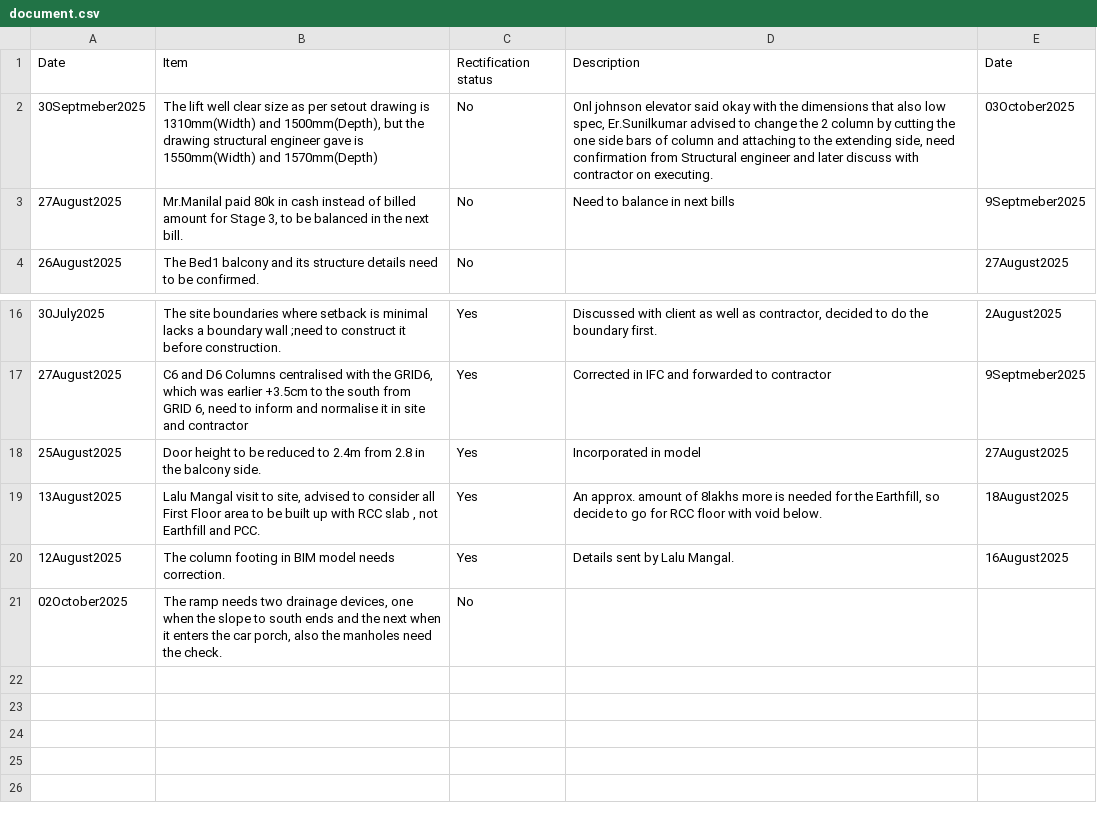
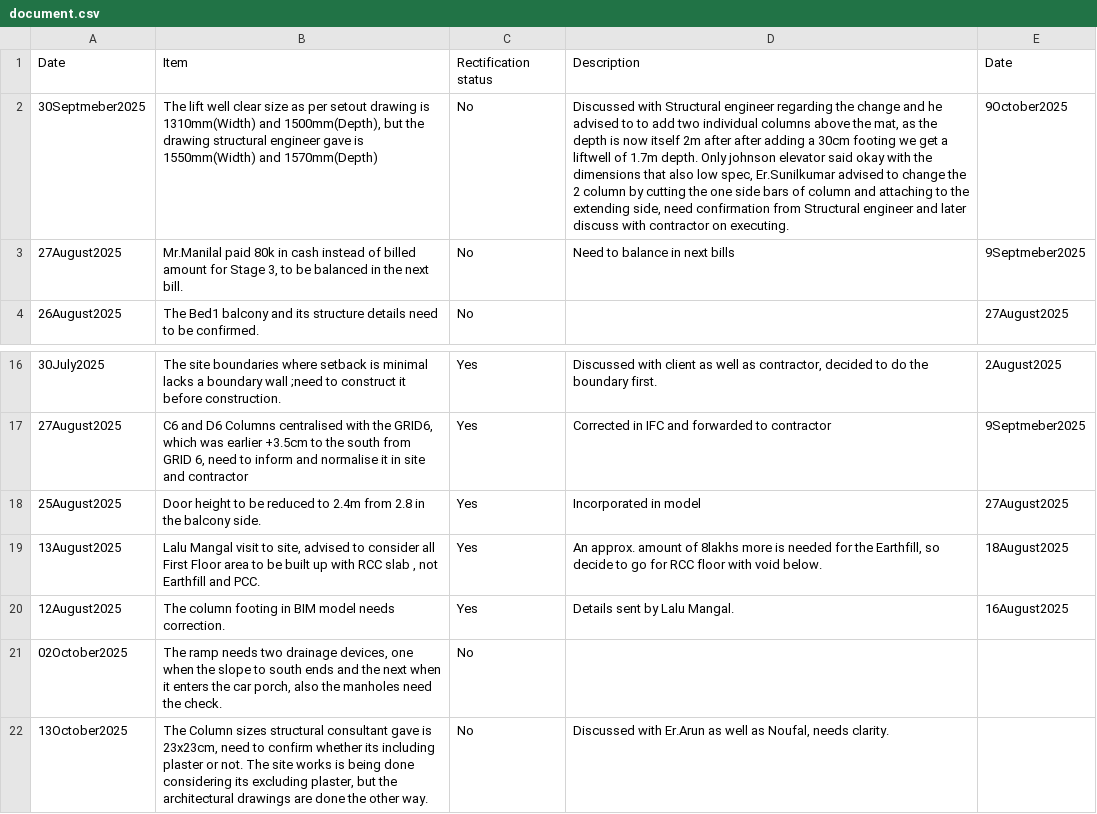
Before and after one commit to Arunarchitect/ManilalIFC, a CSV file: schedules/document.csv, drawn as a sheet; only a part is shown, gaps mark what is left out; the diff names each change by its address in the sheet, - before the commit and + after, or states it on an @@ line.

Commit message:
added new footings, updated document

```diff
--- a/schedules/document.csv
+++ b/schedules/document.csv
-D2: Onl johnson elevator…
+D2: Discussed with Structural engineer regarding the change and he advised to to add two individual columns above the mat, as the depth is now itself 2m after after adding a 30cm footing we get a liftwell of 1.7m depth. Only johnson elevator…
-E2: 03October2025
+E2: 9October2025
+row 22: 13October2025 | The Column sizes structural consultant gave is 23x23cm, need to confirm whether its including plaster or not. The site works is being done considering its excluding plaster, but the architectural drawings are done the other way. | No | Discussed with Er.Arun as well as Noufal, needs clarity.
```
Also changed, not shown: schedules/Structure.csv, 2 other files.
